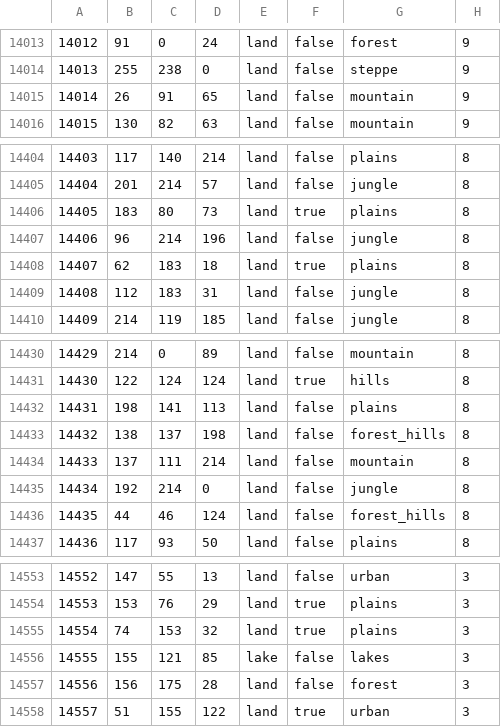
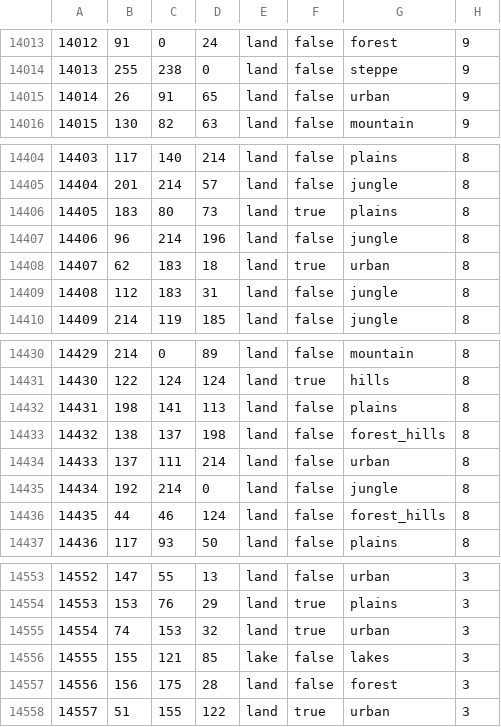
Before and after one commit to NewGrestin/PaxBritannicaRedux, a CSV file: map/definition.csv, drawn as a sheet; only a part is shown, gaps mark what is left out; the diff covers the shown part only.

```diff
--- a/map/definition.csv
+++ b/map/definition.csv
@@ -14014,3 +14014,3 @@
 14013;255;238;0;land;false;steppe;9
-14014;26;91;65;land;false;mountain;9
+14014;26;91;65;land;false;urban;9
 14015;130;82;63;land;false;mountain;9
@@ -14407,3 +14407,3 @@
 14406;96;214;196;land;false;jungle;8
-14407;62;183;18;land;true;plains;8
+14407;62;183;18;land;true;urban;8
 14408;112;183;31;land;false;jungle;8
@@ -14433,3 +14433,3 @@
 14432;138;137;198;land;false;forest_hills;8
-14433;137;111;214;land;false;mountain;8
+14433;137;111;214;land;false;urban;8
 14434;192;214;0;land;false;jungle;8
@@ -14554,3 +14554,3 @@
 14553;153;76;29;land;true;plains;3
-14554;74;153;32;land;true;plains;3
+14554;74;153;32;land;true;urban;3
 14555;155;121;85;lake;false;lakes;3
```
Also changed, not shown: 1 added row and 9 edited cells elsewhere in this file, map/adjacencies.csv, 41 other files.
